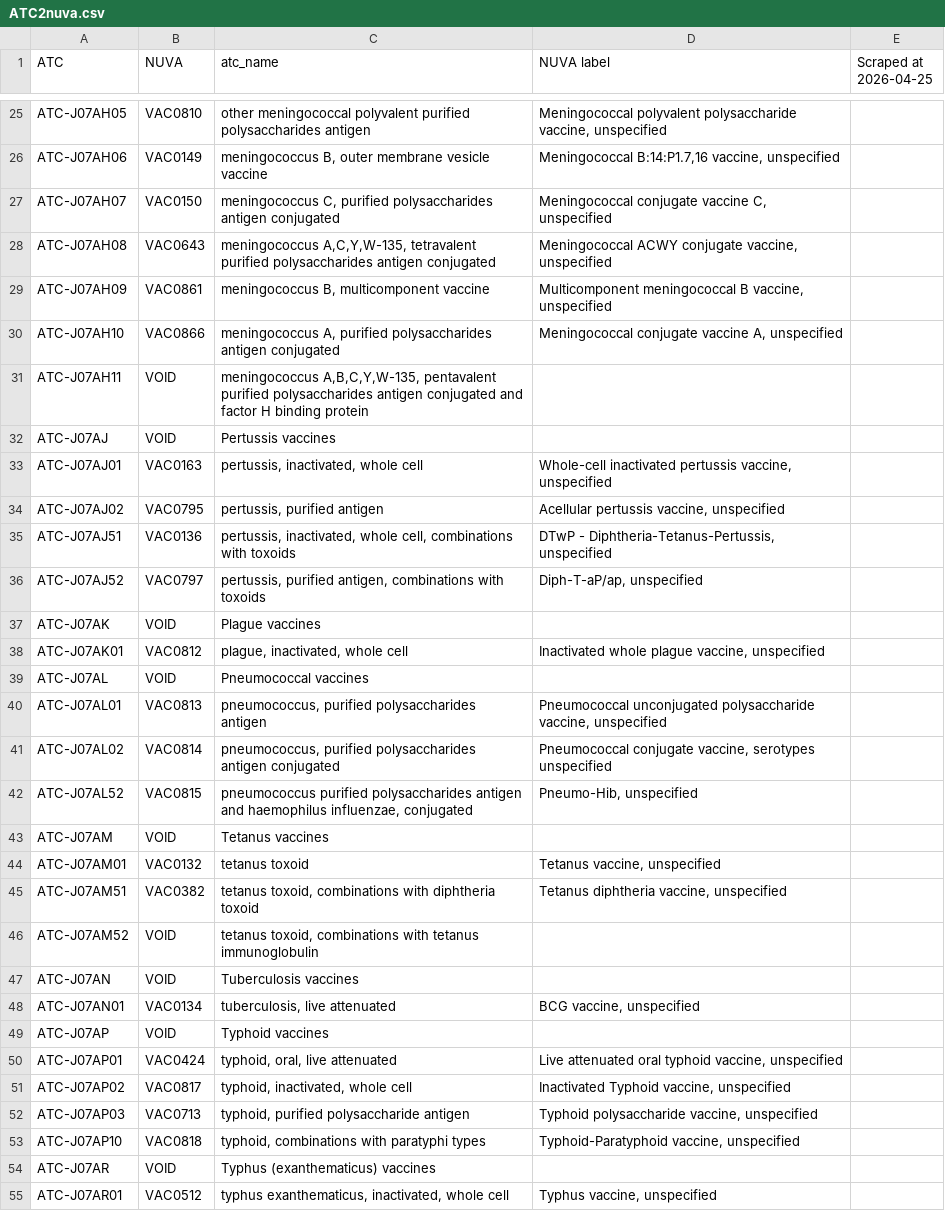
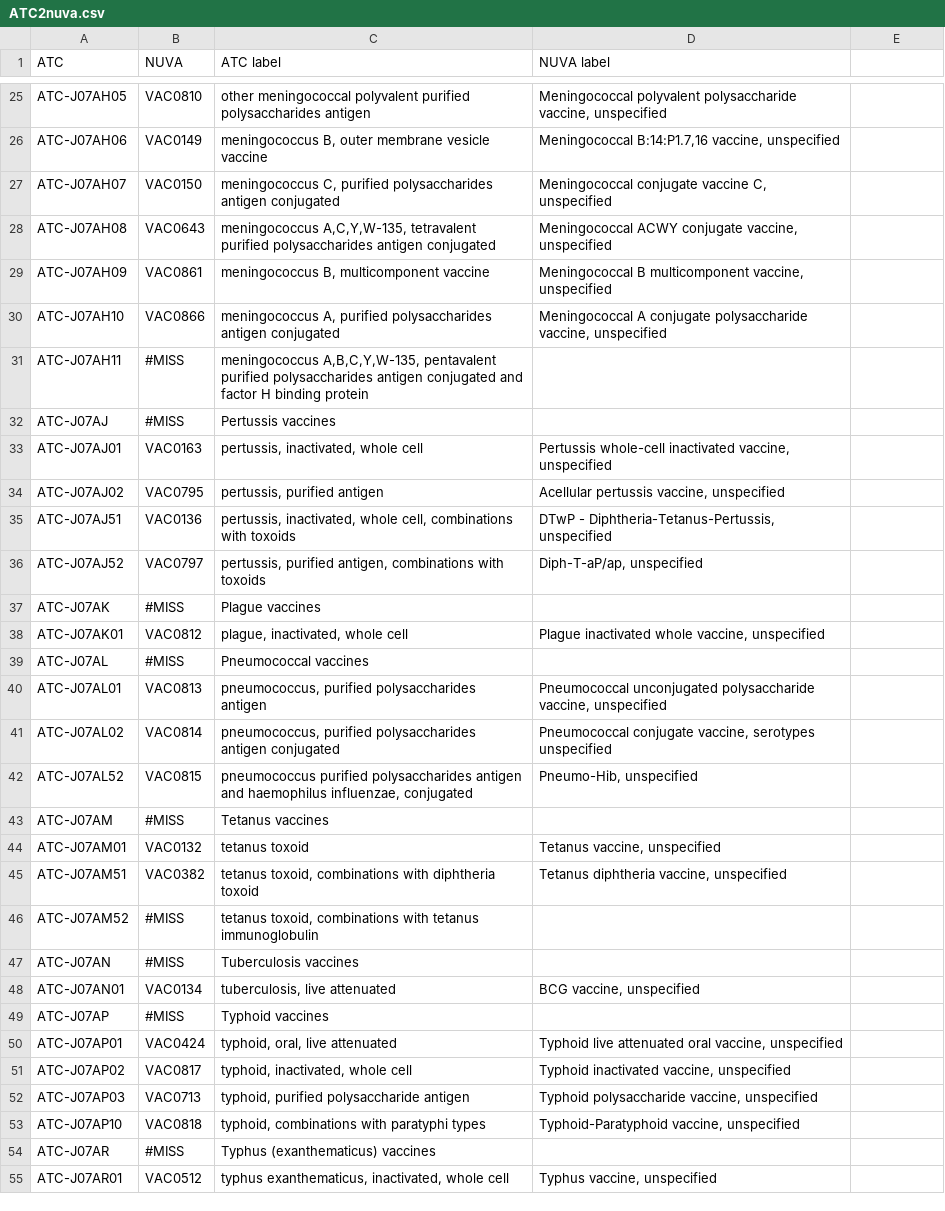
Before and after one commit to IVC-NUVA/NUVA, a CSV file: Alignments/ATC2nuva.csv, drawn as a sheet; only a part is shown, gaps mark what is left out; the diff covers the shown part only.

```diff
--- a/Alignments/ATC2nuva.csv
+++ b/Alignments/ATC2nuva.csv
@@ -1 +1 @@
-ATC,NUVA,atc_name,NUVA label,Scraped at 2026-04-25
+ATC,NUVA,ATC label, NUVA label
@@ -29,5 +29,5 @@ ATC-J07AH08,VAC0643,"meningococcus A,C,Y,W-135, tetravalent purified polysacchar
-ATC-J07AH09,VAC0861,"meningococcus B, multicomponent vaccine","Multicomponent meningococcal B vaccine, unspecified",
-ATC-J07AH10,VAC0866,"meningococcus A, purified polysaccharides antigen conjugated","Meningococcal conjugate vaccine A, unspecified",
-ATC-J07AH11,VOID,"meningococcus A,B,C,Y,W-135, pentavalent purified polysaccharides antigen conjugated and factor H binding protein",,
-ATC-J07AJ,VOID,Pertussis vaccines,,
-ATC-J07AJ01,VAC0163,"pertussis, inactivated, whole cell","Whole-cell inactivated pertussis vaccine, unspecified",
+ATC-J07AH09,VAC0861,"meningococcus B, multicomponent vaccine","Meningococcal B multicomponent vaccine, unspecified"
+ATC-J07AH10,VAC0866,"meningococcus A, purified polysaccharides antigen conjugated","Meningococcal A conjugate polysaccharide vaccine, unspecified"
+ATC-J07AH11,#MISS,"meningococcus A,B,C,Y,W-135, pentavalent purified polysaccharides antigen conjugated and factor H binding protein",
+ATC-J07AJ,#MISS,"Pertussis vaccines",
+ATC-J07AJ01,VAC0163,"pertussis, inactivated, whole cell","Pertussis whole-cell inactivated vaccine, unspecified"
@@ -37,3 +37,3 @@ ATC-J07AJ52,VAC0797,"pertussis, purified antigen, combinations with toxoids","Di
-ATC-J07AK,VOID,Plague vaccines,,
-ATC-J07AK01,VAC0812,"plague, inactivated, whole cell","Inactivated whole plague vaccine, unspecified",
-ATC-J07AL,VOID,Pneumococcal vaccines,,
+ATC-J07AK,#MISS,"Plague vaccines",
+ATC-J07AK01,VAC0812,"plague, inactivated, whole cell","Plague inactivated whole vaccine, unspecified"
+ATC-J07AL,#MISS,"Pneumococcal vaccines",
@@ -43 +43 @@ ATC-J07AL52,VAC0815,"pneumococcus purified polysaccharides antigen and haemophil
-ATC-J07AM,VOID,Tetanus vaccines,,
+ATC-J07AM,#MISS,"Tetanus vaccines",
@@ -46,2 +46,2 @@ ATC-J07AM51,VAC0382,"tetanus toxoid, combinations with diphtheria toxoid","Tetan
-ATC-J07AM52,VOID,"tetanus toxoid, combinations with tetanus immunoglobulin",,
-ATC-J07AN,VOID,Tuberculosis vaccines,,
+ATC-J07AM52,#MISS,"tetanus toxoid, combinations with tetanus immunoglobulin",
+ATC-J07AN,#MISS,"Tuberculosis vaccines",
@@ -49,3 +49,3 @@ ATC-J07AN01,VAC0134,"tuberculosis, live attenuated","BCG vaccine, unspecified",
-ATC-J07AP,VOID,Typhoid vaccines,,
-ATC-J07AP01,VAC0424,"typhoid, oral, live attenuated","Live attenuated oral typhoid vaccine, unspecified",
-ATC-J07AP02,VAC0817,"typhoid, inactivated, whole cell","Inactivated Typhoid vaccine, unspecified",
+ATC-J07AP,#MISS,"Typhoid vaccines",
+ATC-J07AP01,VAC0424,"typhoid, oral, live attenuated","Typhoid live attenuated oral vaccine, unspecified"
+ATC-J07AP02,VAC0817,"typhoid, inactivated, whole cell","Typhoid inactivated vaccine, unspecified"
@@ -54 +54 @@ ATC-J07AP10,VAC0818,"typhoid, combinations with paratyphi types","Typhoid-Paraty
-ATC-J07AR,VOID,Typhus (exanthematicus) vaccines,,
+ATC-J07AR,#MISS,"Typhus (exanthematicus) vaccines",
```
Also changed, not shown: 65 edited cells elsewhere in this file, 3 other files.
